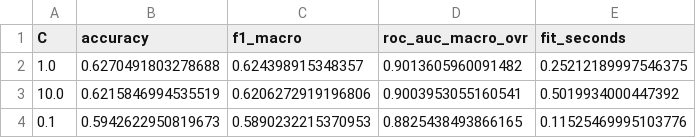
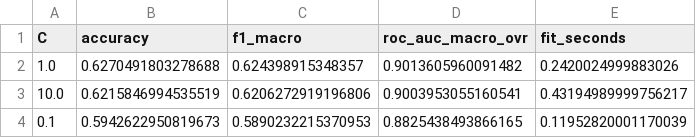
Before and after one commit to Kuzina-Varya/MWwithD, a CSV file: reports/lab4/sentence_embeddings_validation.csv, drawn as a sheet.

```diff
--- a/reports/lab4/sentence_embeddings_validation.csv
+++ b/reports/lab4/sentence_embeddings_validation.csv
@@ -1,4 +1,4 @@
 C,accuracy,f1_macro,roc_auc_macro_ovr,fit_seconds
-1.0,0.6270491803278688,0.624398915348357,0.9013605960091482,0.25212189997546375
-10.0,0.6215846994535519,0.6206272919196806,0.9003953055160541,0.5019934000447392
-0.1,0.5942622950819673,0.5890232215370953,0.8825438493866165,0.11525469995103776
+1.0,0.6270491803278688,0.624398915348357,0.9013605960091482,0.2420024999883026
+10.0,0.6215846994535519,0.6206272919196806,0.9003953055160541,0.43194989999756217
+0.1,0.5942622950819673,0.5890232215370953,0.8825438493866165,0.11952820001170039
```
Also changed, not shown: reports/lab4/method_comparison.csv, reports/lab4/static_embeddings_validation.csv, 5 other files.
